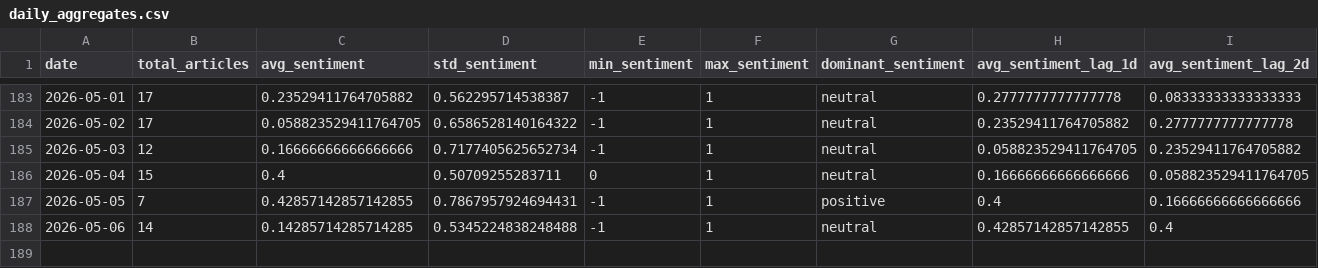
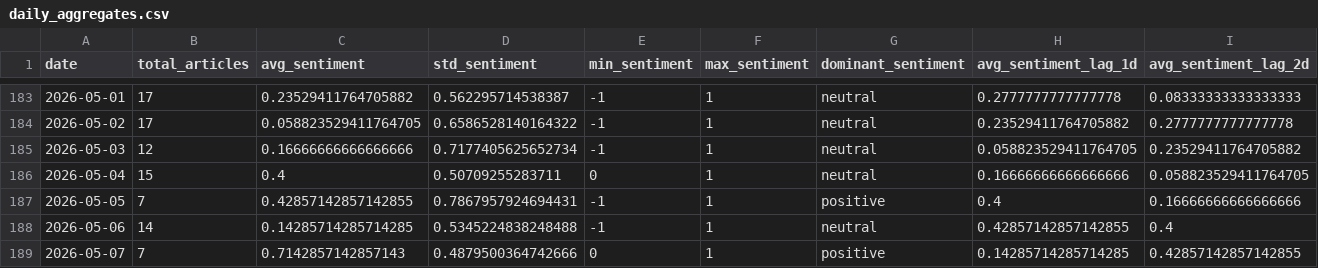
Before and after one commit to davidjosipovic/news-trend-analysis, a CSV file: data/processed/daily_aggregates.csv, drawn as a sheet; only a part is shown, gaps mark what is left out; rows hold the shown columns only; the diff names each change by its address in the sheet, - before the commit and + after, or states it on an @@ line.

```diff
--- a/data/processed/daily_aggregates.csv
+++ b/data/processed/daily_aggregates.csv
+row 189: 2026-05-07 | 7 | 0.7142857142857143 | 0.4879500364742666 | 0 | 1 | positive | 0.14285714285714285 | 0.42857142857142855
```
Also changed, not shown: 13 other files.
